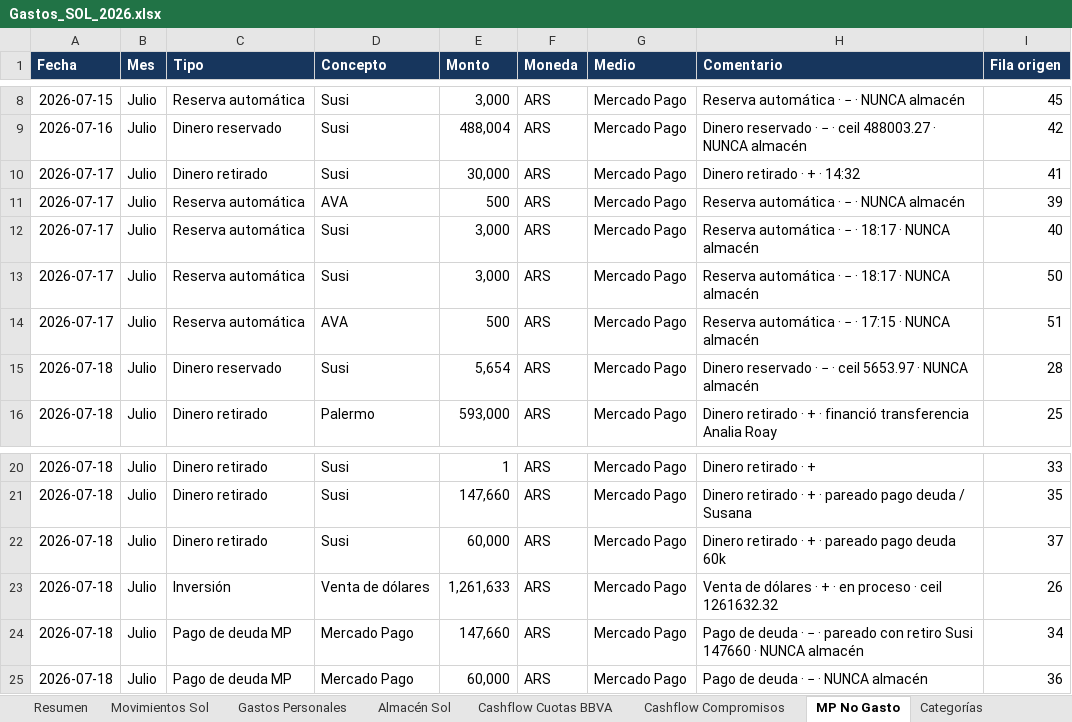
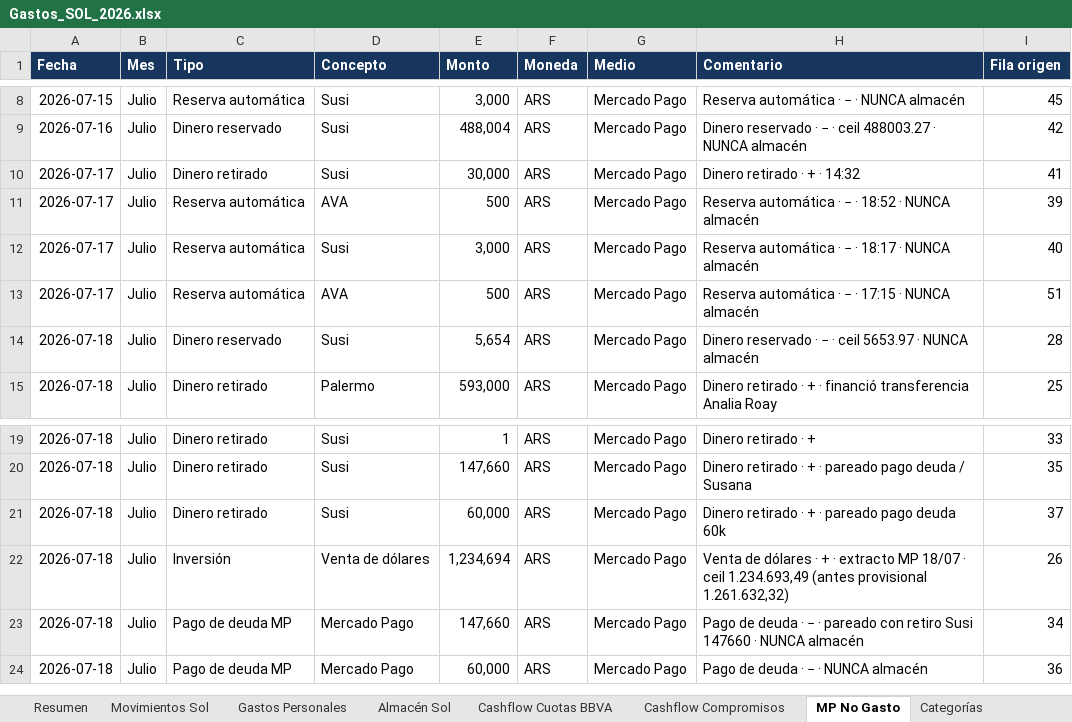
Before and after one commit to solzito148/budget, an Excel workbook: SOL/Gastos_SOL_2026.xlsx, sheet MP No Gasto, drawn as a sheet; only a part is shown, gaps mark what is left out; values as stored, in another font and other column widths than the file's, no borders; table styles not drawn; removed rows and columns are numbered as before the commit, all else as after; the diff names each change by its address in the sheet, - before the commit and + after, or states it on an @@ line.

```diff
--- a/SOL/Gastos_SOL_2026.xlsx (sheet MP No Gasto)
+++ b/SOL/Gastos_SOL_2026.xlsx (sheet MP No Gasto)
-H11 (Comentario): Reserva automática · − · NUNCA almacén
+H11 (Comentario): Reserva automática · − · 18:52 · NUNCA almacén
-row 13: 2026-07-17 | Julio | Reserva automática | Susi | 3,000 | ARS | Mercado Pago | Reserva automática · − · 18:17 · NUNCA almacén | 50
-E22 (Monto): 1,261,633
+E22 (Monto): 1,234,694
-H22 (Comentario): …+ · en proceso · ceil 1261632.32
+H22 (Comentario): …+ · extracto MP 18/07 · ceil 1.234.693,49 (antes provisional 1.261.632,32)
```
Also changed, not shown: sheet Resumen, sheet Almacén Sol, sheet Movimientos Sol, sheet Control y fuentes, sheet Categorías, CIUDAD/Gastos_CIUDAD_1132_2026.xlsx, 1 other file.
